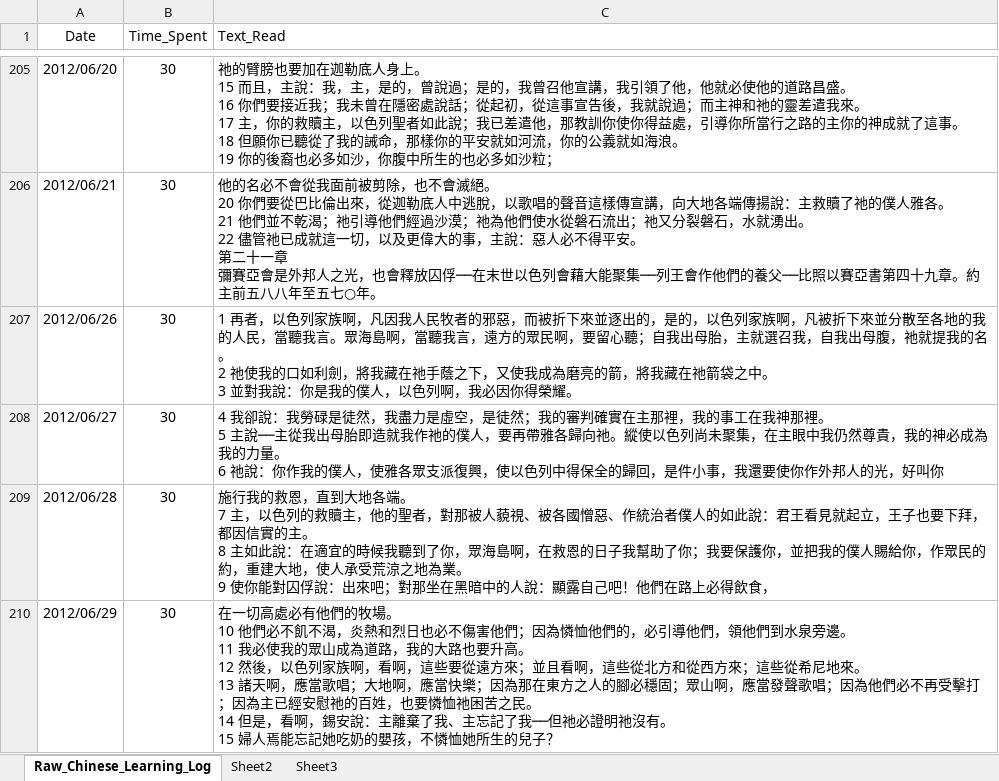
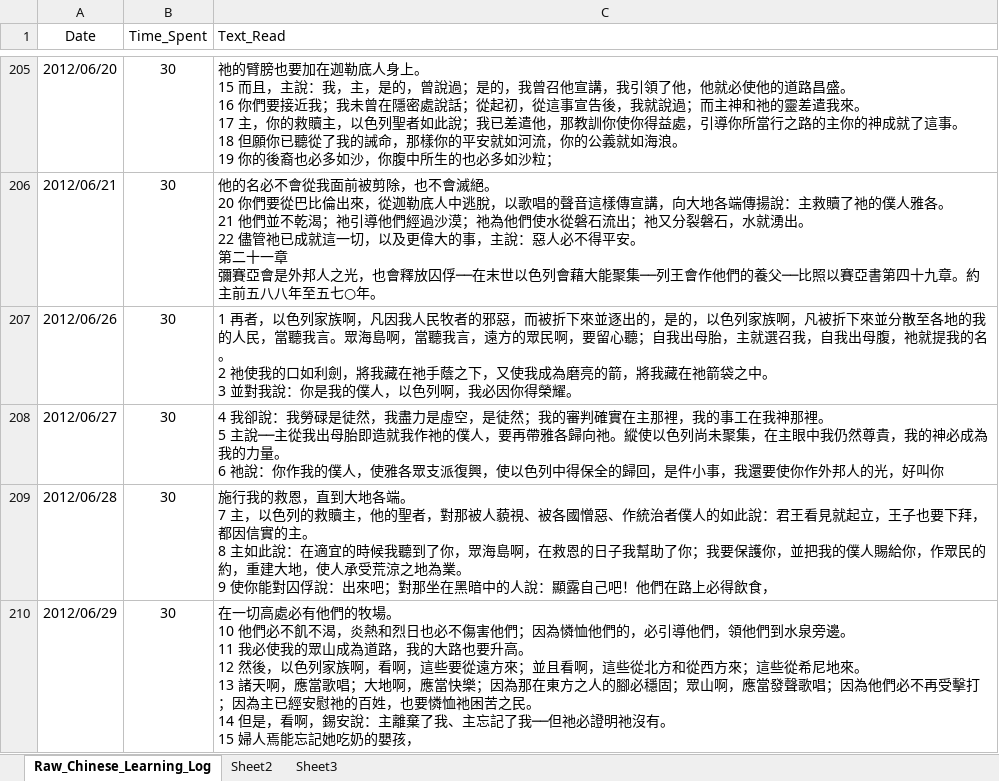
Before and after one commit to jedisom/Machine-Learning-Engineer-Nanodegree, an Excel workbook: Chinese_Learning/Raw_Chinese_Learning_Log.xlsx, sheet Raw_Chinese_Learning_Log, drawn as a sheet; only a part is shown, gaps mark what is left out; values as stored, in another font and other column widths than the file's, no borders; the diff covers the shown part only; the diff names each change by its address in the sheet, - before the commit and + after, or states it on an @@ line.

Commit message:
fix: Correct rest of data entry errors in ch_log file

```diff
--- a/Chinese_Learning/Raw_Chinese_Learning_Log.xlsx (sheet Raw_Chinese_Learning_Log)
+++ b/Chinese_Learning/Raw_Chinese_Learning_Log.xlsx (sheet Raw_Chinese_Learning_Log)
-C210 (Text_Read): …的嬰孩，不憐恤她所生的兒子？
+C210 (Text_Read): …的嬰孩，
```
Also changed, not shown: 22 edited cells elsewhere in this sheet.
